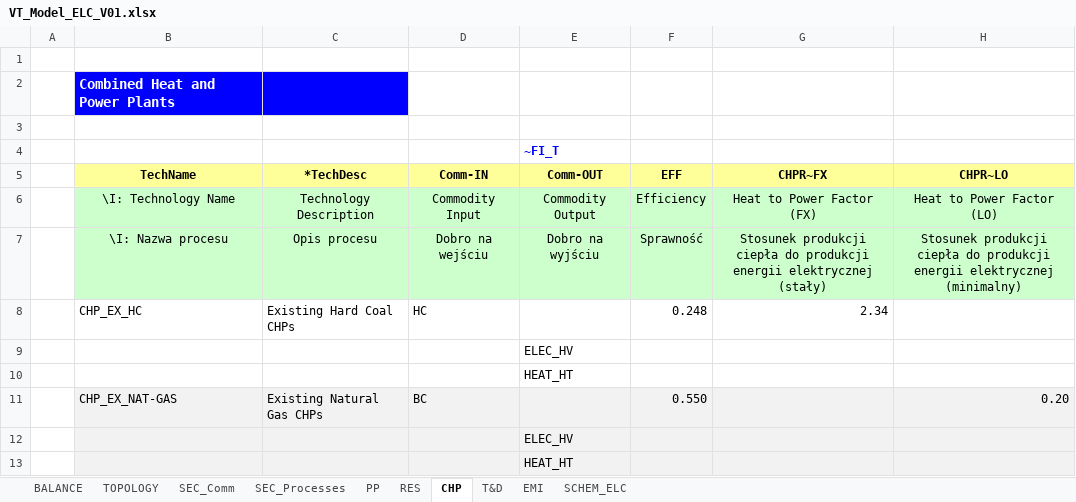
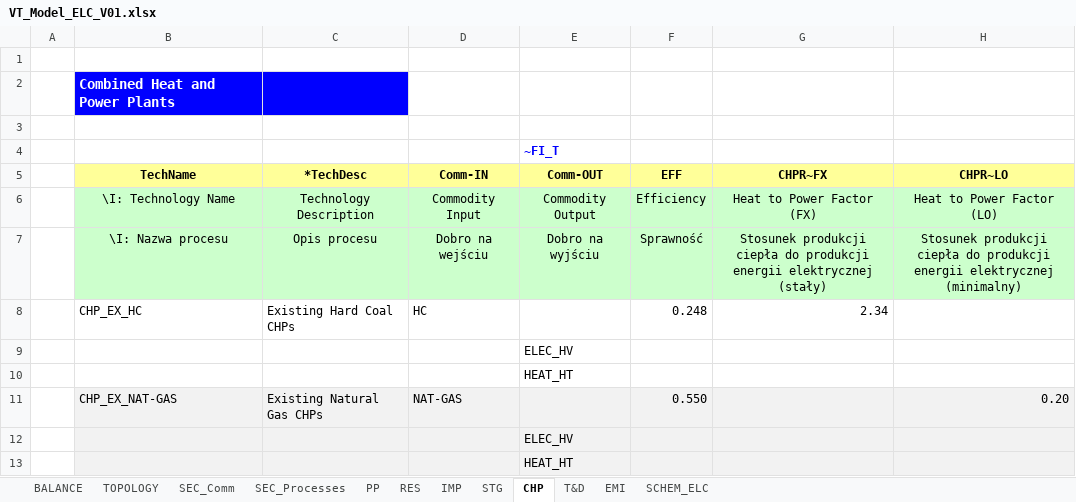
Before and after one commit to Filaz404/ierp, an Excel workbook: VT_Model_ELC_V01.xlsx, sheet CHP, drawn as a sheet; only a part is shown; values as stored, in another font and other column widths than the file's, no borders; charts and pictures not drawn; the diff names each change by its address in the sheet, - before the commit and + after, or states it on an @@ line.

```diff
--- a/VT_Model_ELC_V01.xlsx (sheet CHP)
+++ b/VT_Model_ELC_V01.xlsx (sheet CHP)
+sheet tab: IMP
+sheet tab: STG
-D11 (Comm-IN): BC
+D11 (Comm-IN): NAT-GAS
```
Also changed, not shown: sheet SEC_Processes, sheet RES, sheet SEC_Comm, sheet PP, SuppXLS/Scen_FUEL_PRICE_PROJ.xlsx, VT_Model_DMD_V01.xlsx, 6 other files.
